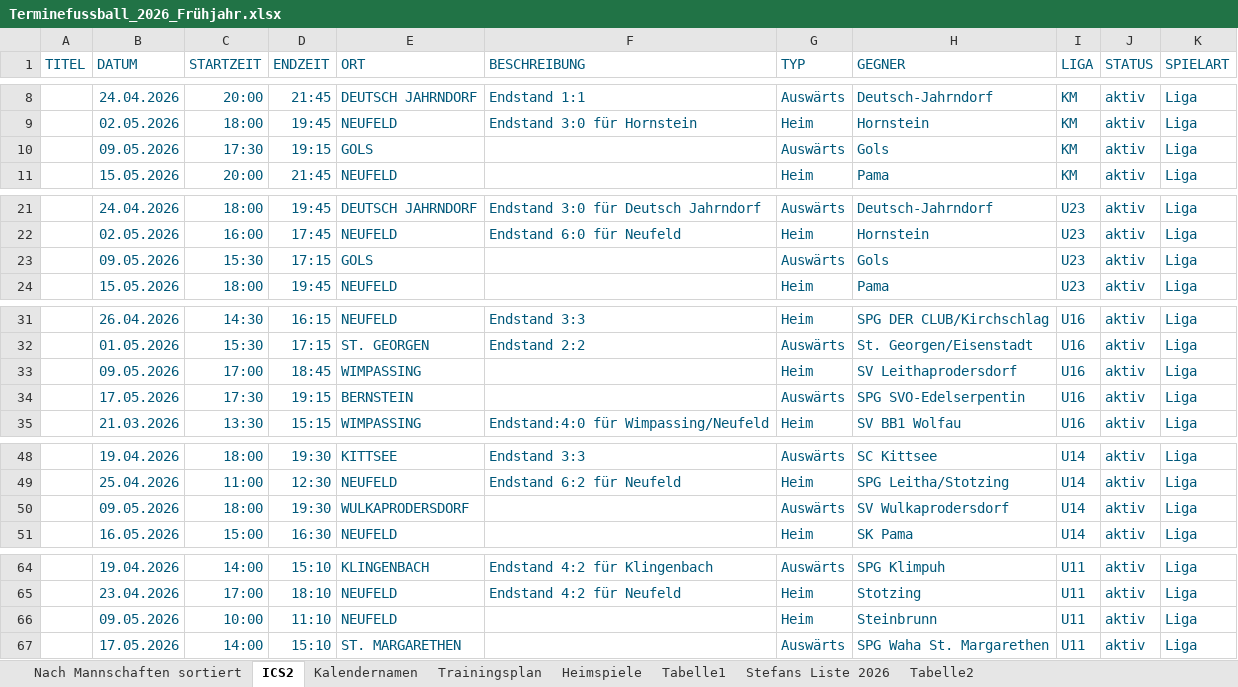
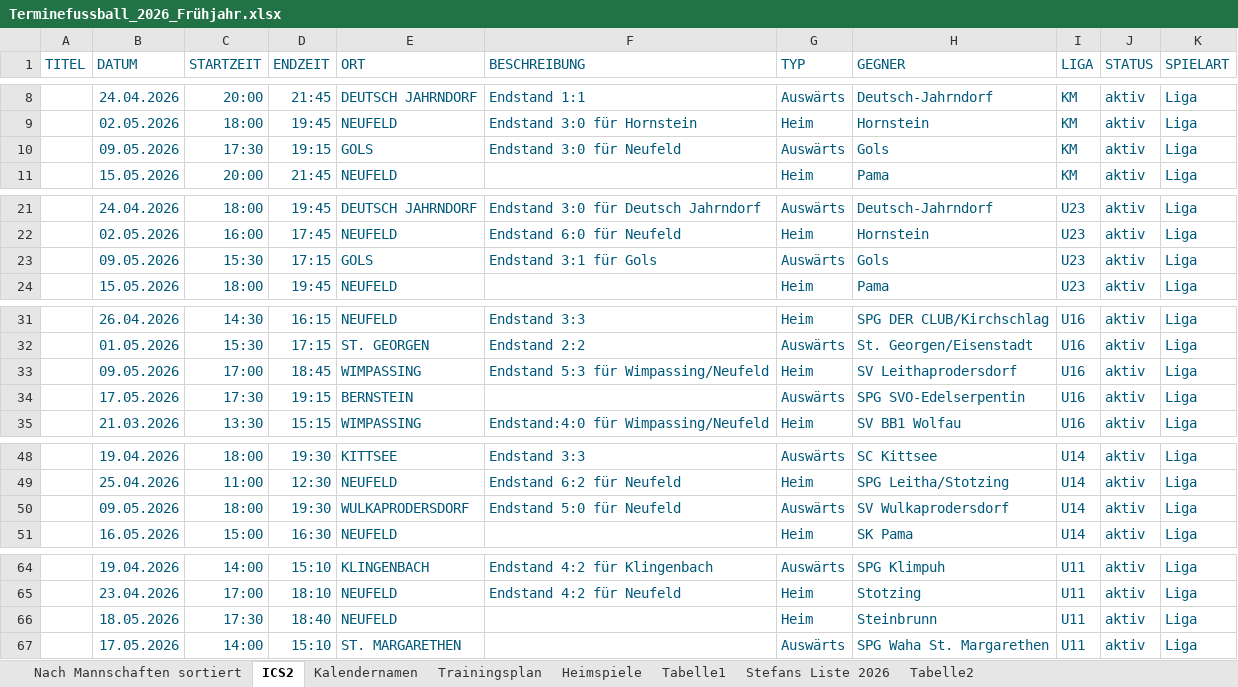
Before and after one commit to dtb-asv/asv-neufeld, an Excel workbook: Terminefussball_2026_Frühjahr.xlsx, sheet ICS2, drawn as a sheet; only a part is shown, gaps mark what is left out; values as stored, in another font and other column widths than the file's, no borders; the diff covers the shown part only; the diff names each change by its address in the sheet, - before the commit and + after, or states it on an @@ line.

```diff
--- a/Terminefussball_2026_Frühjahr.xlsx (sheet ICS2)
+++ b/Terminefussball_2026_Frühjahr.xlsx (sheet ICS2)
-F10 (BESCHREIBUNG): (empty)
+F10 (BESCHREIBUNG): Endstand 3:0 für Neufeld
-F23 (BESCHREIBUNG): (empty)
+F23 (BESCHREIBUNG): Endstand 3:1 für Gols
-F33 (BESCHREIBUNG): (empty)
+F33 (BESCHREIBUNG): Endstand 5:3 für Wimpassing/Neufeld
-F50 (BESCHREIBUNG): (empty)
+F50 (BESCHREIBUNG): Endstand 5:0 für Neufeld
-B66 (DATUM): 09.05.2026
+B66 (DATUM): 18.05.2026
-C66 (STARTZEIT): 10:00
+C66 (STARTZEIT): 17:30
-D66 (ENDZEIT): 11:10
+D66 (ENDZEIT): 18:40
```
Also changed, not shown: 1 edited cell elsewhere in this sheet, 12 other files.
